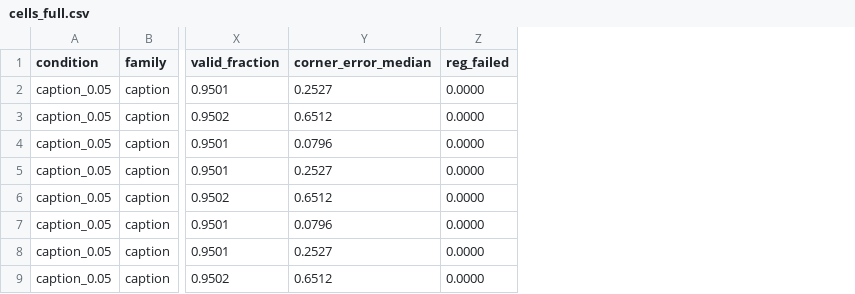
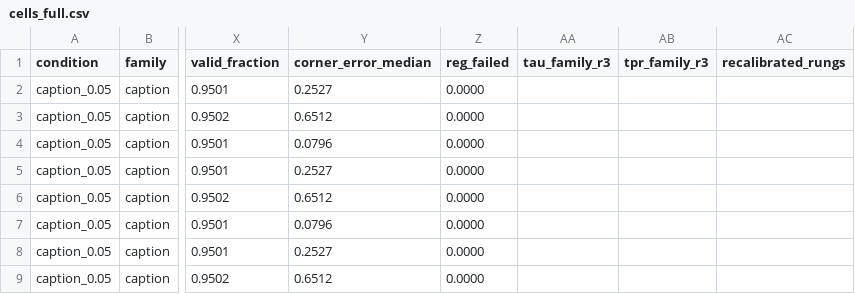
Before and after one commit to ace1435/cv-final-project-watermark, a CSV file: results/caption/cells_full.csv, drawn as a sheet; only a part is shown, gaps mark what is left out; the diff names each change by its address in the sheet, - before the commit and + after, or states it on an @@ line.

```diff
--- a/results/caption/cells_full.csv
+++ b/results/caption/cells_full.csv
+column AA (tau_family_r3), empty
+column AB (tpr_family_r3), empty
+column AC (recalibrated_rungs), empty
```
Also changed, not shown: results/brightness/cells_full.csv, results/contrast/cells_full.csv, 40 other files.
